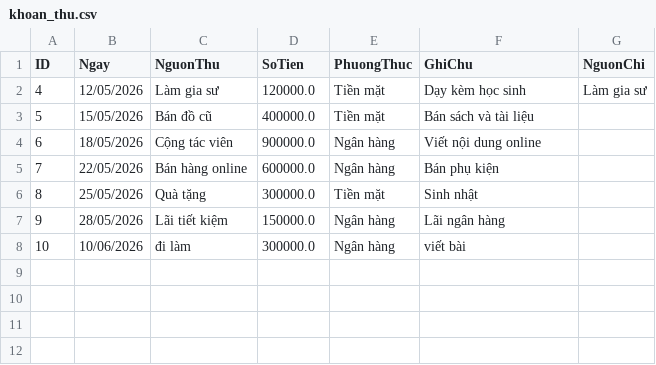
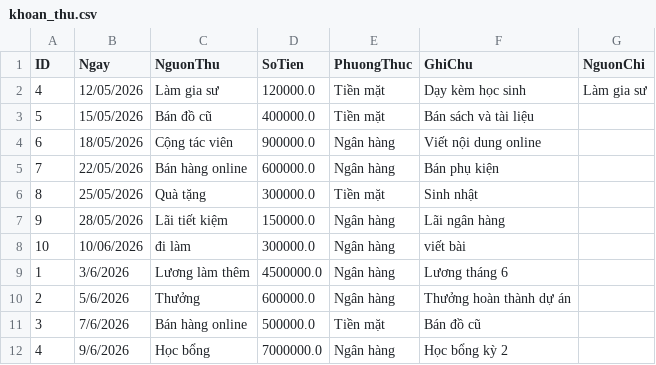
Before and after one commit to buihuyen06/Nhom9_XDHTQLCTCN, a CSV file: main/database/khoan_thu.csv, drawn as a sheet; the diff names each change by its address in the sheet, - before the commit and + after, or states it on an @@ line.

```diff
--- a/main/database/khoan_thu.csv
+++ b/main/database/khoan_thu.csv
+row 9: 1 | 3/6/2026 | Lương làm thêm | 4500000.0 | Ngân hàng | Lương tháng 6
+row 10: 2 | 5/6/2026 | Thưởng | 600000.0 | Ngân hàng | Thưởng hoàn thành dự án
+row 11: 3 | 7/6/2026 | Bán hàng online | 500000.0 | Tiền mặt | Bán đồ cũ
+row 12: 4 | 9/6/2026 | Học bổng | 7000000.0 | Ngân hàng | Học bổng kỳ 2
```
Also changed, not shown: main/database/khoan_chi.csv, 3 other files.
